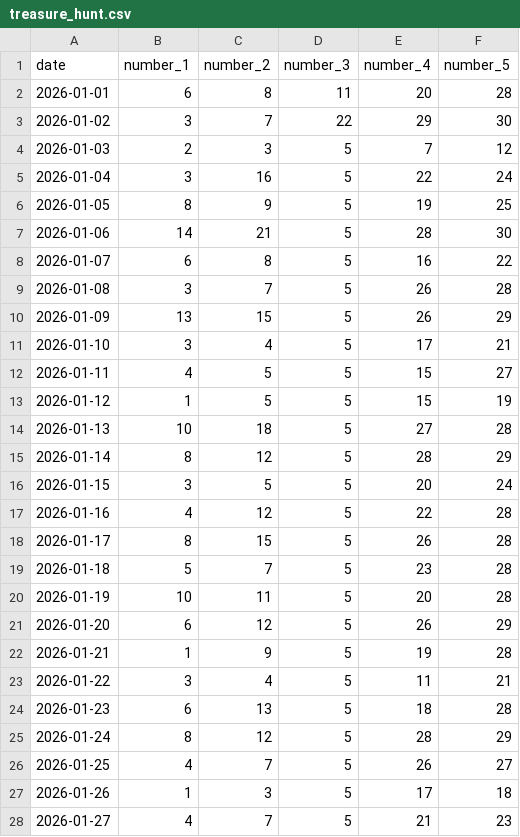
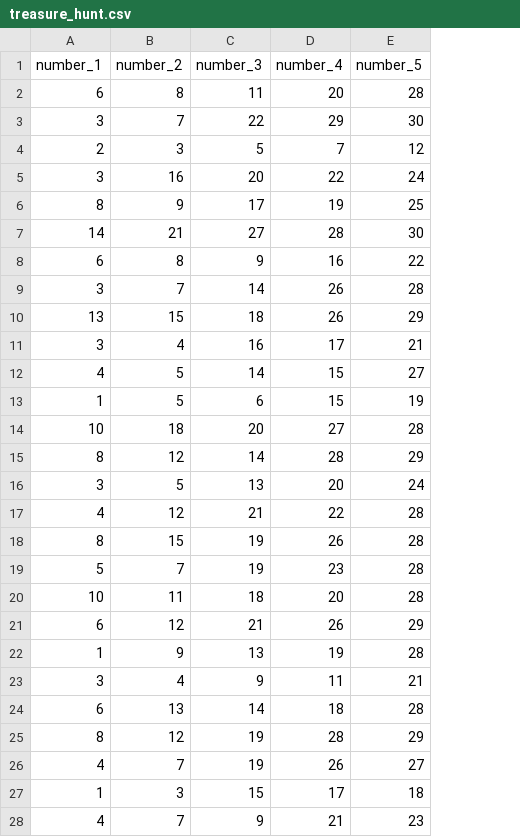
Before and after one commit to bubdasavage07/Coursework-hobby, a CSV file: ist140/treasure_hunt.csv, drawn as a sheet; only a part is shown; removed rows and columns are numbered as before the commit, all else as after; the diff covers the shown part only; the diff names each change by its address in the sheet, - before the commit and + after, or states it on an @@ line.

```diff
--- a/ist140/treasure_hunt.csv
+++ b/ist140/treasure_hunt.csv
-column A (date), rows 2-28: 2026-01-01 | 2026-01-02 | 2026-01-03 | 2026-01-04 | 2026-01-05 | 2026-01-06 | 2026-01-07 | 2026-01-08 | 2026-01-09 | 2026-01-10 | 2026-01-11 | 2026-01-12 | 2026-01-13 | 2026-01-14 | 2026-01-15 | 2026-01-16 | 2026-01-17 | 2026-01-18 | 2026-01-19 | 2026-01-20 | 2026-01-21 | 2026-01-22 | 2026-01-23 | 2026-01-24 | 2026-01-25 | 2026-01-26 | 2026-01-27
-C5 (number_3): 5
+C5 (number_3): 20
-C6 (number_3): 5
+C6 (number_3): 17
-C7 (number_3): 5
+C7 (number_3): 27
-C8 (number_3): 5
+C8 (number_3): 9
-C9 (number_3): 5
+C9 (number_3): 14
-C10 (number_3): 5
+C10 (number_3): 18
-C11 (number_3): 5
+C11 (number_3): 16
-C12 (number_3): 5
+C12 (number_3): 14
-C13 (number_3): 5
+C13 (number_3): 6
-C14 (number_3): 5
+C14 (number_3): 20
-C15 (number_3): 5
+C15 (number_3): 14
-C16 (number_3): 5
+C16 (number_3): 13
-C17 (number_3): 5
+C17 (number_3): 21
-C18:C19 (number_3): 5
+C18:C19 (number_3): 19
-C20 (number_3): 5
+C20 (number_3): 18
-C21 (number_3): 5
+C21 (number_3): 21
-C22 (number_3): 5
+C22 (number_3): 13
-C23 (number_3): 5
+C23 (number_3): 9
-C24 (number_3): 5
+C24 (number_3): 14
-C25:C26 (number_3): 5
+C25:C26 (number_3): 19
-C27 (number_3): 5
+C27 (number_3): 15
-C28 (number_3): 5
+C28 (number_3): 9
```
Also changed, not shown: 7 added rows, 1 removed row and 67 edited cells elsewhere in this file, 5 other files.
